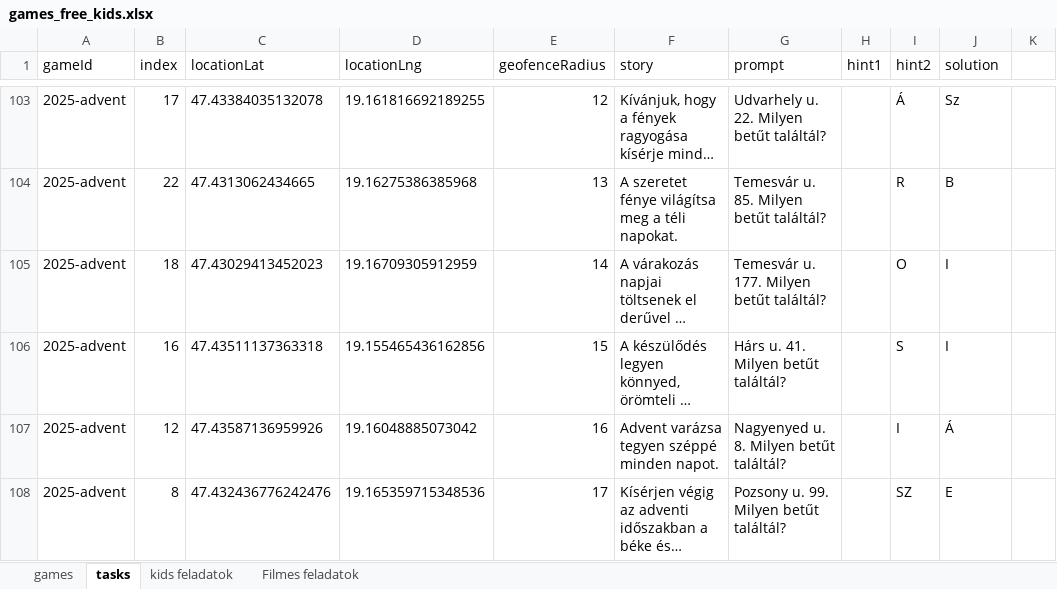
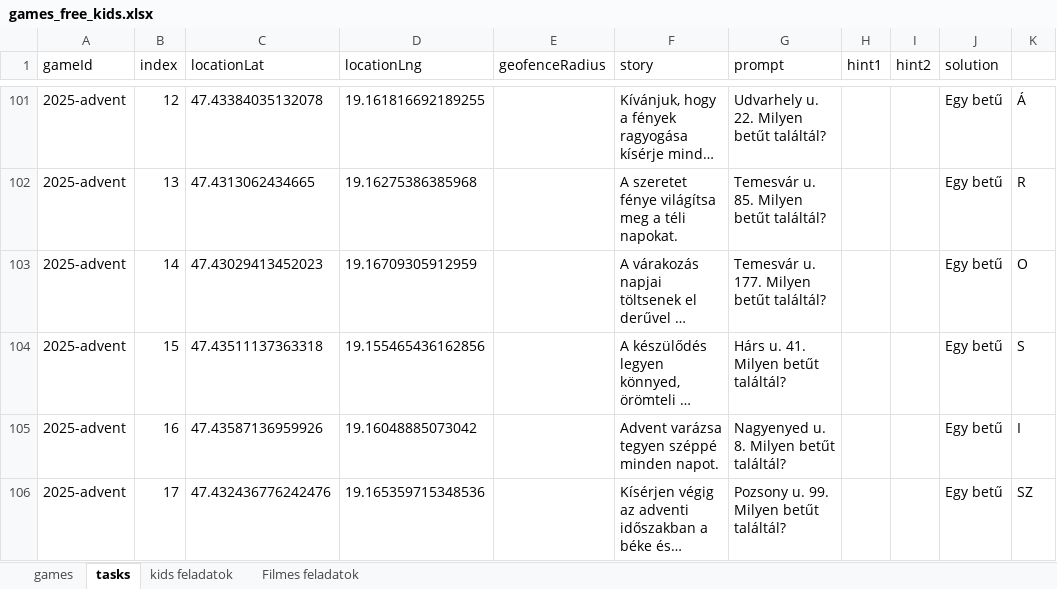
Before and after one commit to MystiGo-hu/MystiGo, an Excel workbook: games/games_free_kids.xlsx, sheet tasks, drawn as a sheet; only a part is shown, gaps mark what is left out; long unchanged cells end in …; values as stored, in another font and other column widths than the file's, no borders; addresses are those after the commit; the diff covers the shown part only; the diff names each change by its address in the sheet, - before the commit and + after, or states it on an @@ line.

```diff
--- a/games/games_free_kids.xlsx (sheet tasks)
+++ b/games/games_free_kids.xlsx (sheet tasks)
-B101 (index): 17
+B101 (index): 12
-E101 (geofenceRadius): 12
+E101 (geofenceRadius): (empty)
-I101 (hint2): Á
+I101 (hint2): (empty)
-J101 (solution): Sz
+J101 (solution): Egy betű
-K101: (empty)
+K101: Á
-B102 (index): 22
+B102 (index): 13
-E102 (geofenceRadius): 13
+E102 (geofenceRadius): (empty)
-I102 (hint2): R
+I102 (hint2): (empty)
-J102 (solution): B
+J102 (solution): Egy betű
-K102: (empty)
+K102: R
-B103 (index): 18
+B103 (index): 14
-E103 (geofenceRadius): 14
+E103 (geofenceRadius): (empty)
-I103 (hint2): O
+I103 (hint2): (empty)
-J103:J104 (solution): I
+J103:J104 (solution): Egy betű
-K103: (empty)
+K103: O
-B104 (index): 16
+B104 (index): 15
-E104 (geofenceRadius): 15
+E104 (geofenceRadius): (empty)
-I104 (hint2): S
+I104 (hint2): (empty)
-K104: (empty)
+K104: S
-B105 (index): 12
+B105 (index): 16
-E105 (geofenceRadius): 16
+E105 (geofenceRadius): (empty)
-I105 (hint2): I
+I105 (hint2): (empty)
-J105 (solution): Á
+J105 (solution): Egy betű
-K105: (empty)
+K105: I
-B106 (index): 8
+B106 (index): 17
-E106 (geofenceRadius): 17
+E106 (geofenceRadius): (empty)
-I106 (hint2): SZ
+I106 (hint2): (empty)
-J106 (solution): E
+J106 (solution): Egy betű
-K106: (empty)
+K106: SZ
```
Also changed, not shown: 4 removed rows, 95 edited cells and cell formats elsewhere in this sheet.
